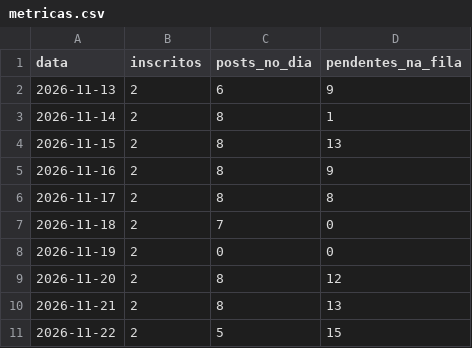
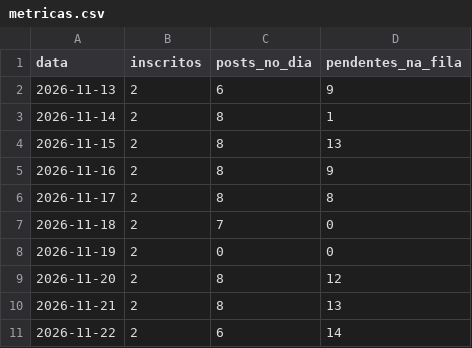
Before and after one commit to quantopagarei-sketch/quantocobrarpj, a CSV file: metricas.csv, drawn as a sheet.

```diff
--- a/metricas.csv
+++ b/metricas.csv
@@ -10,2 +10,2 @@ data,inscritos,posts_no_dia,pendentes_na_fila
 2026-11-21,2,8,13
-2026-11-22,2,5,15
+2026-11-22,2,6,14
```
Also changed, not shown: postados.csv, 1 other file.
